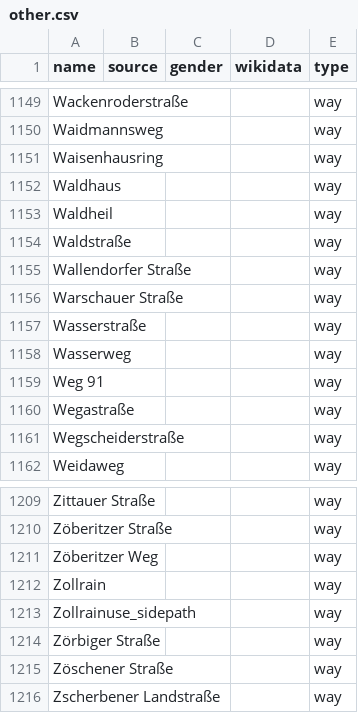
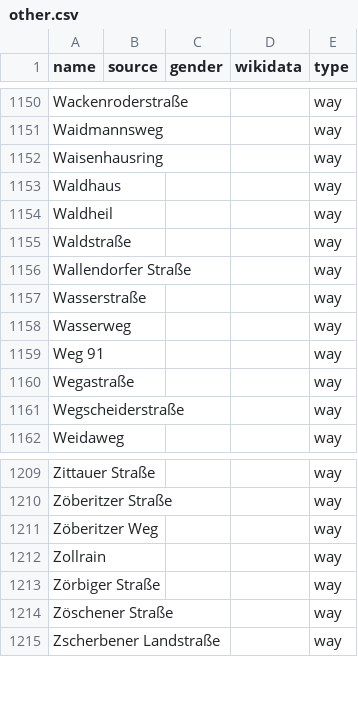
Before and after one commit to EqualStreetNames/equalstreetnames-halle-saale, a CSV file: data/other.csv, drawn as a sheet; only a part is shown, gaps mark what is left out; removed rows and columns are numbered as before the commit, all else as after; the diff covers the shown part only; the diff names each change by its address in the sheet, - before the commit and + after, or states it on an @@ line.

```diff
--- a/data/other.csv
+++ b/data/other.csv
-row 1156: Warschauer Straße |  |  |  | way
-row 1213: Zollrainuse_sidepath |  |  |  | way
```
Also changed, not shown: 7 added rows and 6 removed rows elsewhere in this file, 3 other files.
